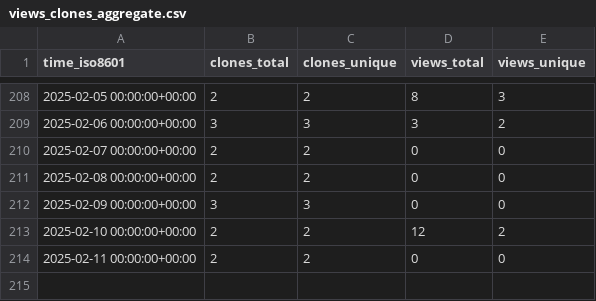
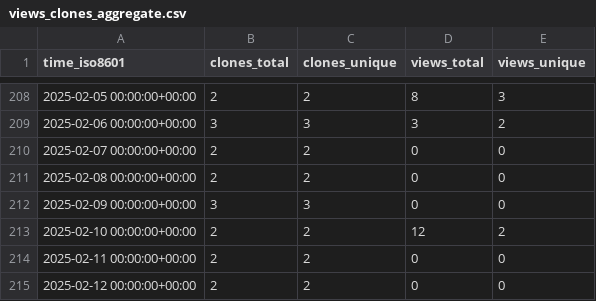
Before and after one commit to CDCgov/ocio-wsl, a CSV file: cdcent/ocio-wsl/ghrs-data/views_clones_aggregate.csv, drawn as a sheet; only a part is shown, gaps mark what is left out.

```diff
--- a/cdcent/ocio-wsl/ghrs-data/views_clones_aggregate.csv
+++ b/cdcent/ocio-wsl/ghrs-data/views_clones_aggregate.csv
@@ -214 +214,2 @@ time_iso8601,clones_total,clones_unique,views_total,views_unique
 2025-02-11 00:00:00+00:00,2,2,0,0
+2025-02-12 00:00:00+00:00,2,2,0,0
```
Also changed, not shown: 1 other file.
